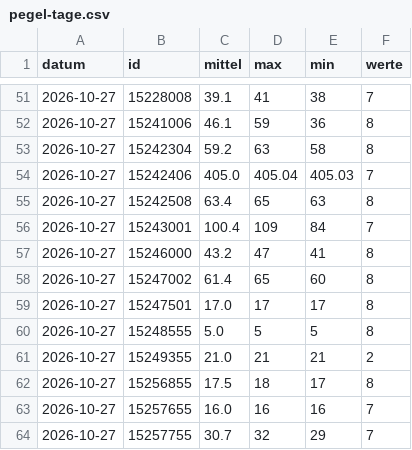
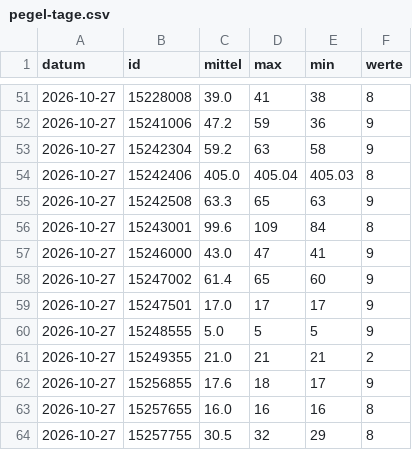
Before and after one commit to mknxb/wetter, a CSV file: pegel-tage.csv, drawn as a sheet; only a part is shown, gaps mark what is left out; the diff covers the shown part only.

```diff
--- a/pegel-tage.csv
+++ b/pegel-tage.csv
@@ -51,14 +51,14 @@ datum;id;mittel;max;min;werte
-2026-10-27;15228008;39.1;41;38;7
-2026-10-27;15241006;46.1;59;36;8
-2026-10-27;15242304;59.2;63;58;8
-2026-10-27;15242406;405.0;405.04;405.03;7
-2026-10-27;15242508;63.4;65;63;8
-2026-10-27;15243001;100.4;109;84;7
-2026-10-27;15246000;43.2;47;41;8
-2026-10-27;15247002;61.4;65;60;8
-2026-10-27;15247501;17.0;17;17;8
-2026-10-27;15248555;5.0;5;5;8
+2026-10-27;15228008;39.0;41;38;8
+2026-10-27;15241006;47.2;59;36;9
+2026-10-27;15242304;59.2;63;58;9
+2026-10-27;15242406;405.0;405.04;405.03;8
+2026-10-27;15242508;63.3;65;63;9
+2026-10-27;15243001;99.6;109;84;8
+2026-10-27;15246000;43.0;47;41;9
+2026-10-27;15247002;61.4;65;60;9
+2026-10-27;15247501;17.0;17;17;9
+2026-10-27;15248555;5.0;5;5;9
 2026-10-27;15249355;21.0;21;21;2
-2026-10-27;15256855;17.5;18;17;8
-2026-10-27;15257655;16.0;16;16;7
-2026-10-27;15257755;30.7;32;29;7
+2026-10-27;15256855;17.6;18;17;9
+2026-10-27;15257655;16.0;16;16;8
+2026-10-27;15257755;30.5;32;29;8
```
Also changed, not shown: 41 edited cells elsewhere in this file, pegel/2026-10.csv, 2 other files.
